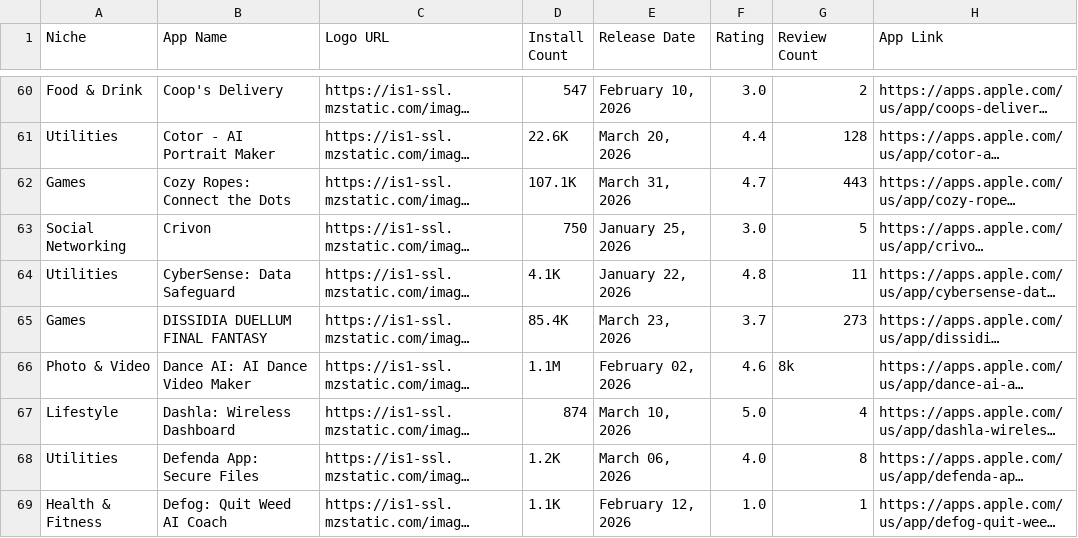
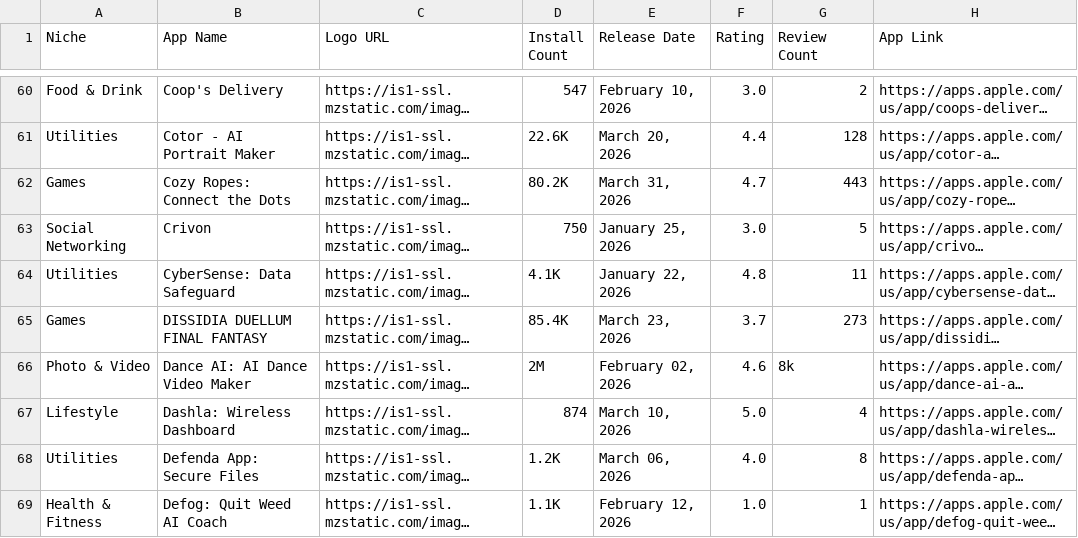
Before and after one commit to zakariaferzazi/automations_saso, a CSV file: app_store_apps.csv, drawn as a sheet; only a part is shown, gaps mark what is left out; long unchanged cells end in …; the diff covers the shown part only; the diff names each change by its address in the sheet, - before the commit and + after, or states it on an @@ line.

```diff
--- a/app_store_apps.csv
+++ b/app_store_apps.csv
-D62 (Install Count): 107.1K
+D62 (Install Count): 80.2K
-D66 (Install Count): 1.1M
+D66 (Install Count): 2M
```
Also changed, not shown: 1 added row and 54 edited cells elsewhere in this file.
